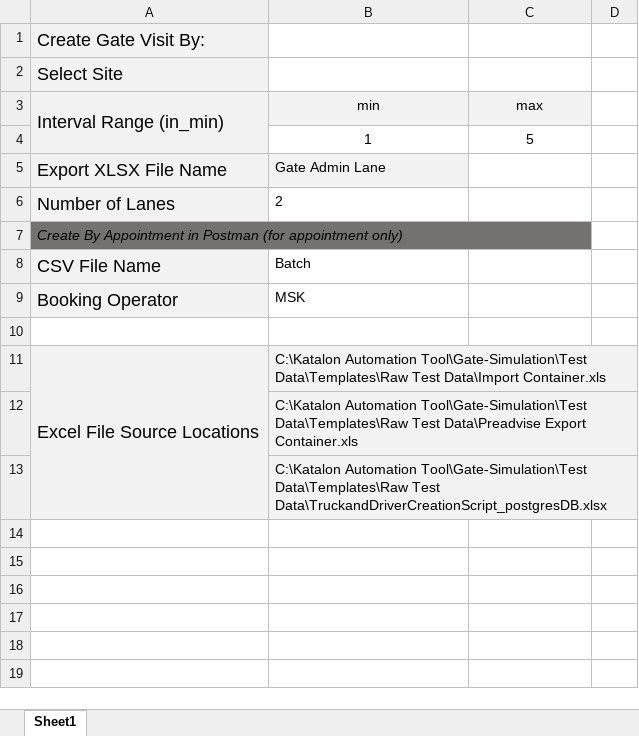
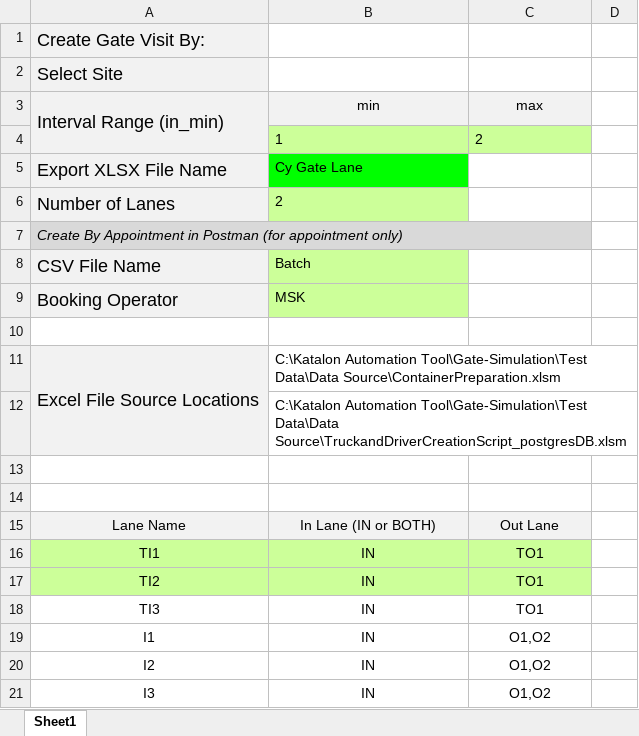
Before and after one commit to zandraetorma/Gate-Simulation, an Excel workbook: Test Data/Main.xlsm, sheet Sheet1, drawn as a sheet; values as stored, in another font and other column widths than the file's, no borders; charts and pictures not drawn; removed rows and columns are numbered as before the commit, all else as after; the diff names each change by its address in the sheet, - before the commit and + after, or states it on an @@ line.

Commit message:
Updated code to suppport: Create macro for create tuck and driver template, Revise gate simulation template and  script by providing gate lane on the excel, Create macro to generate export container list, Batch preadvise container in Postman, Add time element in the report

```diff
--- a/Test Data/Main.xlsm (sheet Sheet1)
+++ b/Test Data/Main.xlsm (sheet Sheet1)
@@ B4:C4 fill: none → #CCFF99, alignment: center → left @@
-C4: 5
+C4: 2
-B5: Gate Admin Lane
+B5: Cy Gate Lane
-B5 fill: #F2F2F2
+B5 fill: #00FF00
-B6 fill: none
+B6 fill: #CCFF99
-A7:C7 fill: #767171
+A7:C7 fill: #D9D9D9
-B8:B9 fill: none
+B8:B9 fill: #CCFF99
-A11:A13 merged
+A11:A12 merged
-B11: …Automation Tool\Gate-Simulation\Test Data\Templates\Raw Test Data\Import Container.xls
+B11: …Automation Tool\Gate-Simulation\Test Data\Data Source\ContainerPreparation.xlsm
-B11:D12 fill: #F2F2F2
+B11:D12 fill: none
-B12: …Automation Tool\Gate-Simulation\Test Data\Templates\Raw Test Data\Preadvise Export Container.xls
+B12: …Automation Tool\Gate-Simulation\Test Data\Data Source\TruckandDriverCreationScript_postgresDB.xlsm
-A13:D13 fill: #F2F2F2
+A13:D13 fill: none
-B13: C:\Katalon Automation Tool\Gate-Simulation\Test Data\Templates\Raw Test Data\TruckandDriverCreationScript_postgresDB.xlsx
+B13: (empty)
-B13:D13 merged
+row 14: (empty)
+row 15: Lane Name | In Lane (IN or BOTH) | Out Lane
+row 16: TI1 | IN | TO1
+row 17: TI2 | IN | TO1
+row 18: TI3 | IN | TO1
+row 19: I1 | IN | O1,O2
+row 20: I2 | IN | O1,O2
+row 21: I3 | IN | O1,O2
```
Also changed, not shown: charts or pictures, 20 other files.
